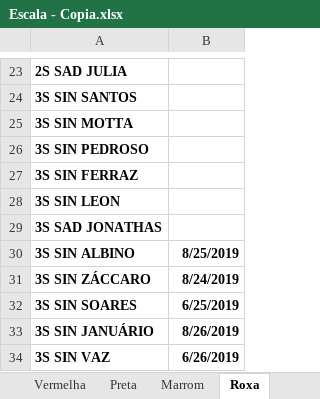
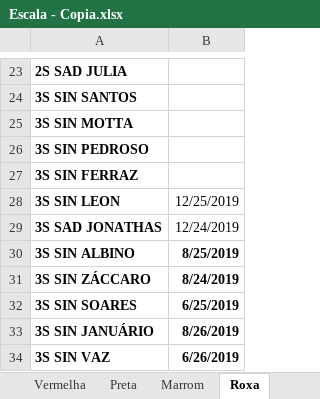
Before and after one commit to coelhocta/Escala, an Excel workbook: Escala - Copia.xlsx, sheet Roxa, drawn as a sheet; only a part is shown, gaps mark what is left out; values as stored, in another font and other column widths than the file's, no borders; the diff names each change by its address in the sheet, - before the commit and + after, or states it on an @@ line.

```diff
--- a/Escala - Copia.xlsx (sheet Roxa)
+++ b/Escala - Copia.xlsx (sheet Roxa)
-B28: (empty)
+B28: 12/25/2019
-B29: (empty)
+B29: 12/24/2019
```
Also changed, not shown: sheet Inicio, sheet Escala, sheet Preta, sheet Vermelha, sheet Marrom, Escala.outubro.xlsx, Escala.xlsx, 3 other files.
